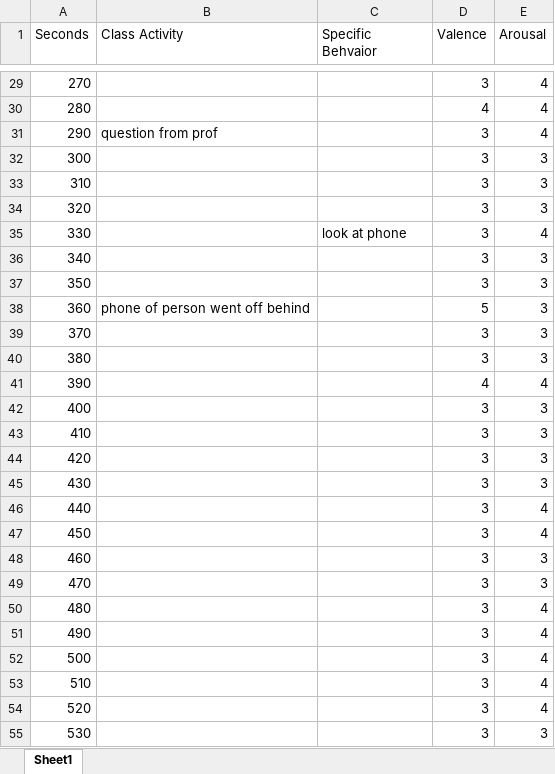
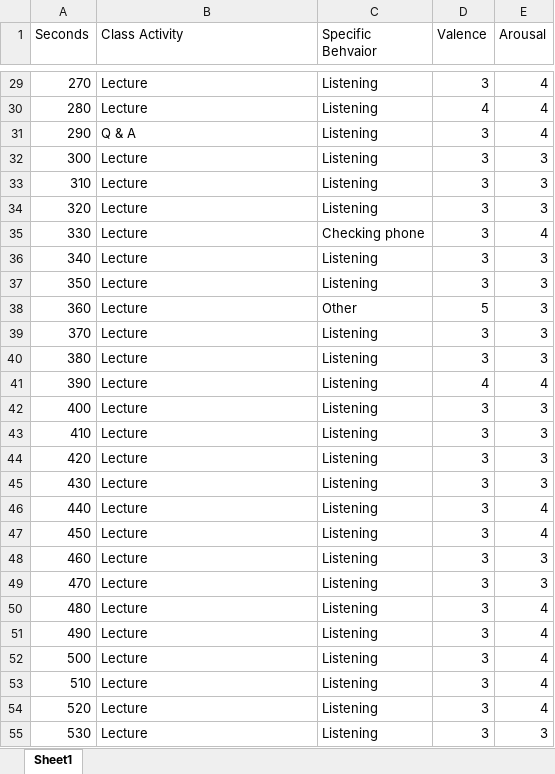
Before and after one commit to mikebwin/MUC-Project, an Excel workbook: Excel/3.xlsx, sheet Sheet1, drawn as a sheet; only a part is shown, gaps mark what is left out; values as stored, in another font and other column widths than the file's, no borders; the diff covers the shown part only; the diff names each change by its address in the sheet, - before the commit and + after, or states it on an @@ line.

```diff
--- a/Excel/3.xlsx (sheet Sheet1)
+++ b/Excel/3.xlsx (sheet Sheet1)
-B29:B30 (Class Activity): (empty)
+B29:B30 (Class Activity): Lecture
-C29:C34 (Specific Behvaior): (empty)
+C29:C34 (Specific Behvaior): Listening
-B31 (Class Activity): question from prof
+B31 (Class Activity): Q & A
-B32:B37 (Class Activity): (empty)
+B32:B37 (Class Activity): Lecture
-C35 (Specific Behvaior): look at phone
+C35 (Specific Behvaior): Checking phone
-C36:C37 (Specific Behvaior): (empty)
+C36:C37 (Specific Behvaior): Listening
-B38 (Class Activity): phone of person went off behind
+B38 (Class Activity): Lecture
-C38 (Specific Behvaior): (empty)
+C38 (Specific Behvaior): Other
-B39:B55 (Class Activity): (empty)
+B39:B55 (Class Activity): Lecture
-C39:C55 (Specific Behvaior): (empty)
+C39:C55 (Specific Behvaior): Listening
```
Also changed, not shown: 778 edited cells elsewhere in this sheet, Excel/1.xlsx, Excel/2.xlsx, 4 other files.
